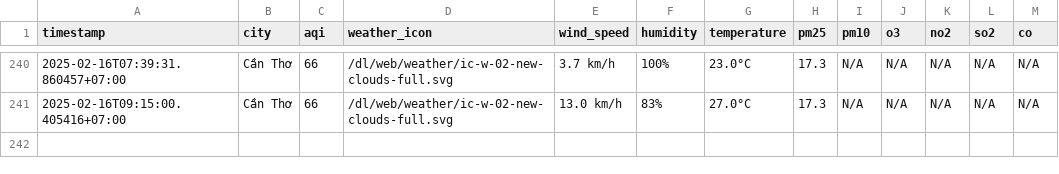
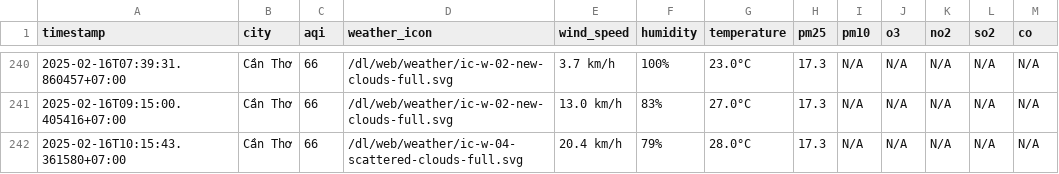
Before and after one commit to nguyennguyet02/iqair-dataset, a CSV file: result/can-tho/aqi_can-tho_2025_feb.csv, drawn as a sheet; only a part is shown, gaps mark what is left out; the diff names each change by its address in the sheet, - before the commit and + after, or states it on an @@ line.

```diff
--- a/result/can-tho/aqi_can-tho_2025_feb.csv
+++ b/result/can-tho/aqi_can-tho_2025_feb.csv
+row 242: 2025-02-16T10:15:43.361580+07:00 | Cần Thơ | 66 | /dl/web/weather/ic-w-04-scattered-clouds-full.svg | 20.4 km/h | 79% | 28.0°C | 17.3 | N/A | N/A | N/A | N/A | N/A
```
Also changed, not shown: result/hai-duong/aqi_hai-duong_2025_feb.csv, result/hai-phong/aqi_hai-phong_2025_feb.csv, 8 other files.
